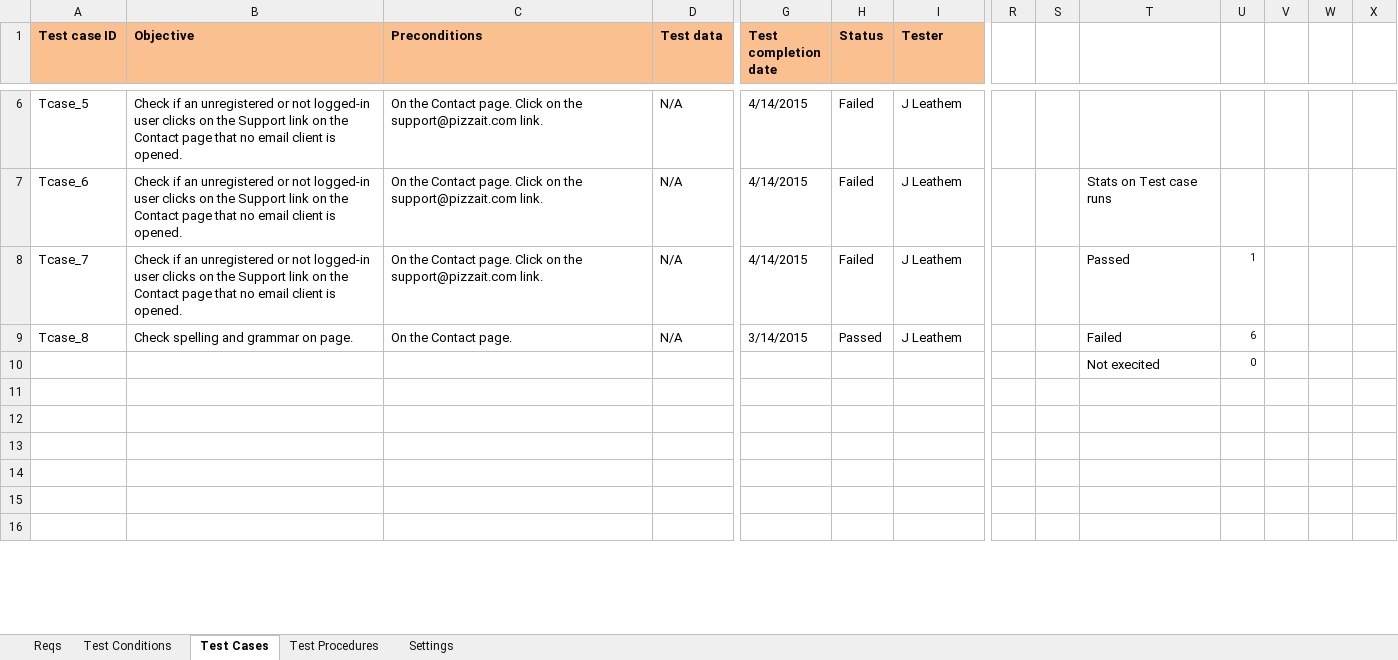
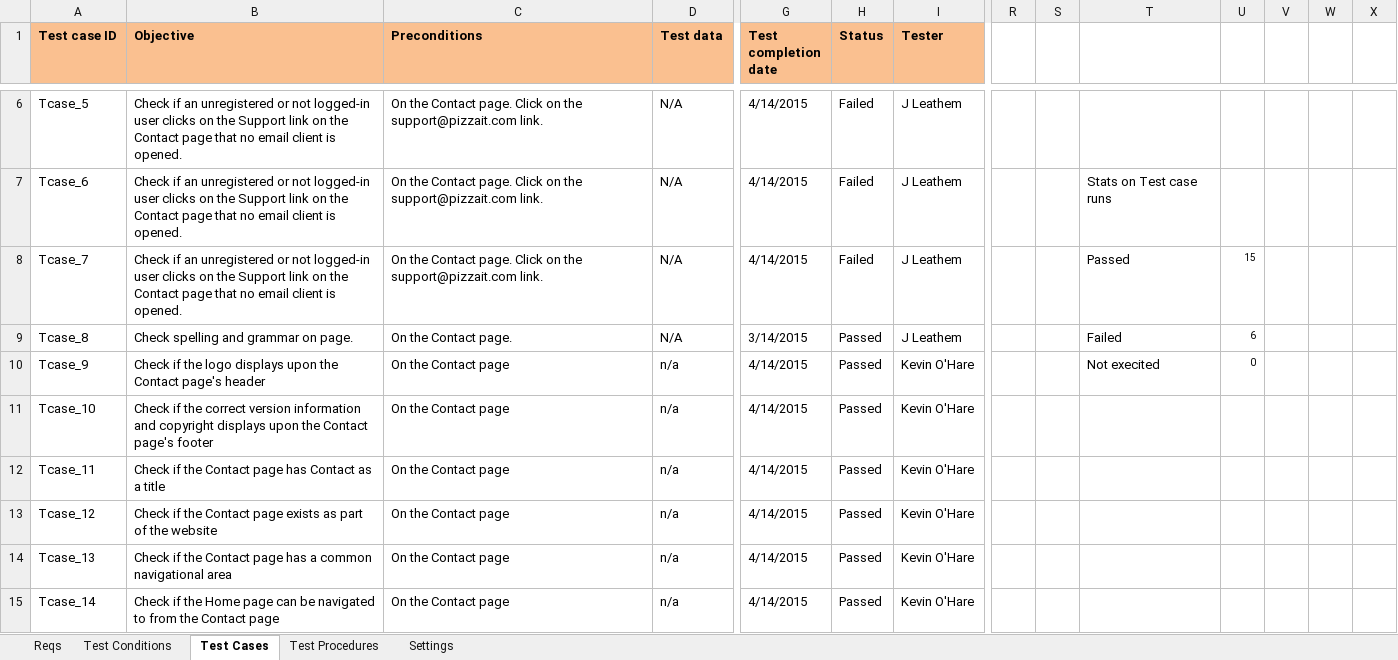
Before and after one commit to KevinOHare/Software-Testing-And-Verification, an Excel workbook: Testing Spreadsheet v1.0 ContactPage Jonnie.xlsx, sheet Test Cases, drawn as a sheet; only a part is shown, gaps mark what is left out; values as stored, in another font and other column widths than the file's, no borders; charts and pictures and conditional formats not drawn; removed rows and columns are numbered as before the commit, all else as after; rows hold the shown columns only; the diff covers the shown part only; the diff names each change by its address in the sheet, - before the commit and + after, or states it on an @@ line.

Commit message:
My Contact tests combined with Jonnies

```diff
--- a/Testing Spreadsheet v1.0 ContactPage Jonnie.xlsx (sheet Test Cases)
+++ b/Testing Spreadsheet v1.0 ContactPage Jonnie.xlsx (sheet Test Cases)
-U8: 1
+U8: 15
-row 10:  |  |  |  |  |  |  |  |  | Not execited | 0
-row 10: (empty)
+row 10: Tcase_9 | Check if the logo displays upon the Contact page's header | On the Contact page | n/a | 4/14/2015 | Passed | Kevin O'Hare |  |  | Not execited | 0
-row 11: (empty)
+row 11: Tcase_10 | Check if the correct version information and copyright displays upon the Contact page's footer | On the Contact page | n/a | 4/14/2015 | Passed | Kevin O'Hare
-row 12: (empty)
+row 12: Tcase_11 | Check if the Contact page has Contact as a title | On the Contact page | n/a | 4/14/2015 | Passed | Kevin O'Hare
-row 13: (empty)
+row 13: Tcase_12 | Check if the Contact page exists as part of the website | On the Contact page | n/a | 4/14/2015 | Passed | Kevin O'Hare
-row 14: (empty)
+row 14: Tcase_13 | Check if the Contact page has a common navigational area | On the Contact page | n/a | 4/14/2015 | Passed | Kevin O'Hare
-row 15: (empty)
+row 15: Tcase_14 | Check if the Home page can be navigated to from the Contact page | On the Contact page | n/a | 4/14/2015 | Passed | Kevin O'Hare
```
Also changed, not shown: 1 added row and 49 edited cells elsewhere in this sheet, sheet Test Procedures, sheet Test Conditions, charts or pictures, Testing Spreadsheet v1.0 ContactPage - Kevins Copy.xlsx.
